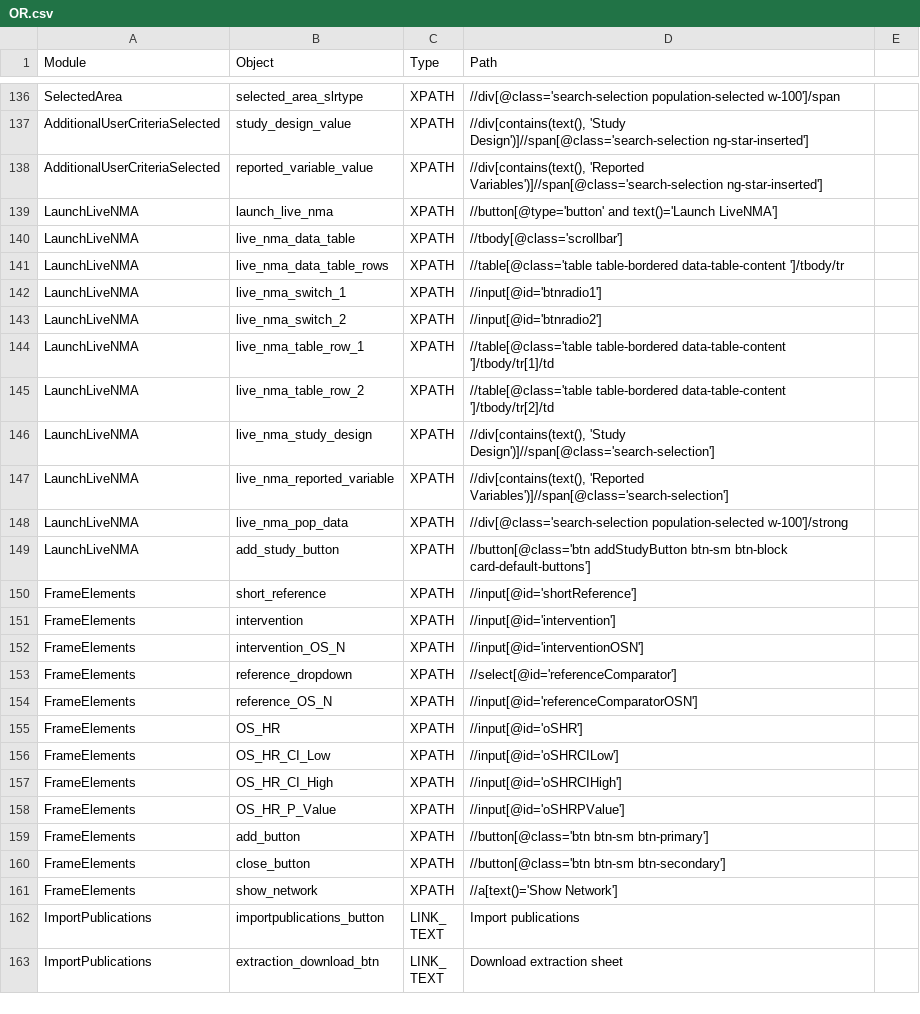
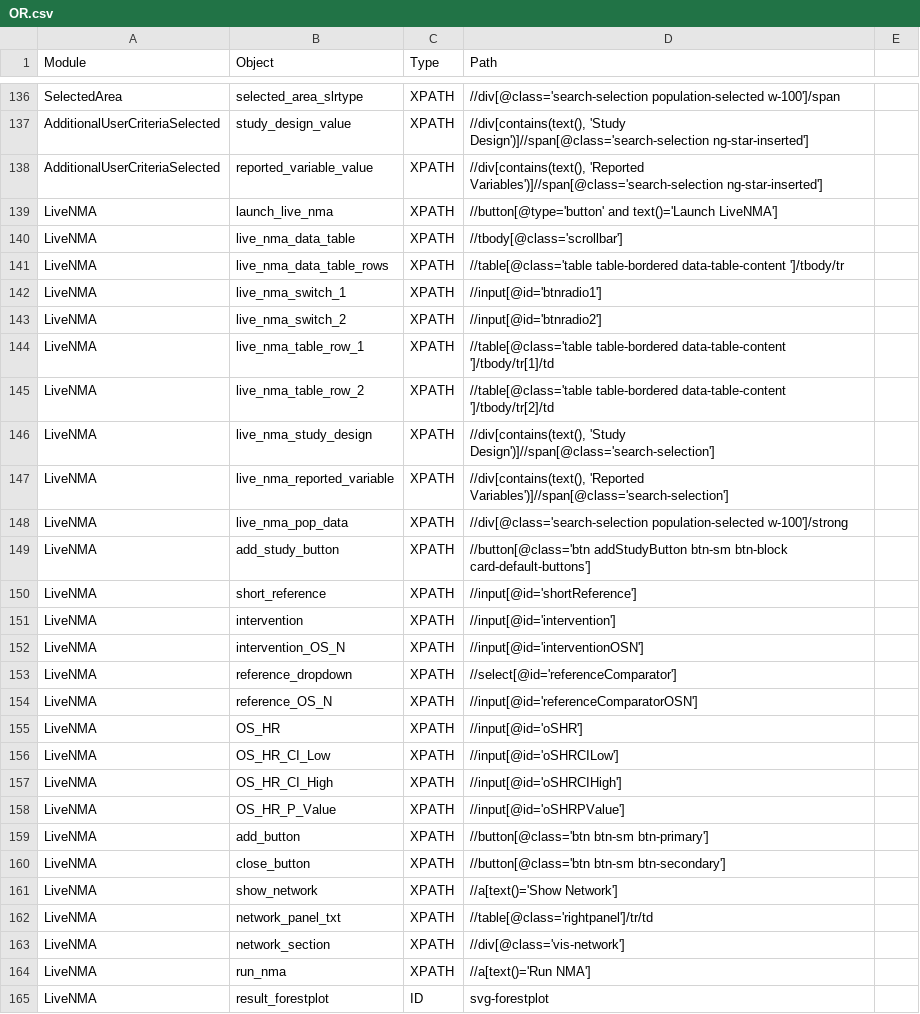
Before and after one commit to shilpasairam/shilpasairam, a CSV file: Configurations/OR.csv, drawn as a sheet; only a part is shown, gaps mark what is left out; the shorter side is filled out with more unchanged rows; the diff covers the shown part only.

Commit message:
LiveNMA enhancement

```diff
--- a/Configurations/OR.csv
+++ b/Configurations/OR.csv
@@ -138,24 +138,28 @@ AdditionalUserCriteriaSelected,study_design_value,XPATH,"//div[contains(text(),
 AdditionalUserCriteriaSelected,reported_variable_value,XPATH,"//div[contains(text(), 'Reported Variables')]//span[@class='search-selection ng-star-inserted']",
-LaunchLiveNMA,launch_live_nma,XPATH,//button[@type='button' and text()='Launch LiveNMA'],
-LaunchLiveNMA,live_nma_data_table,XPATH,//tbody[@class='scrollbar'],
-LaunchLiveNMA,live_nma_data_table_rows,XPATH,//table[@class='table table-bordered data-table-content ']/tbody/tr,
-LaunchLiveNMA,live_nma_switch_1,XPATH,//input[@id='btnradio1'],
-LaunchLiveNMA,live_nma_switch_2,XPATH,//input[@id='btnradio2'],
-LaunchLiveNMA,live_nma_table_row_1,XPATH,//table[@class='table table-bordered data-table-content ']/tbody/tr[1]/td,
-LaunchLiveNMA,live_nma_table_row_2,XPATH,//table[@class='table table-bordered data-table-content ']/tbody/tr[2]/td,
-LaunchLiveNMA,live_nma_study_design,XPATH,"//div[contains(text(), 'Study Design')]//span[@class='search-selection']",
-LaunchLiveNMA,live_nma_reported_variable,XPATH,"//div[contains(text(), 'Reported Variables')]//span[@class='search-selection']",
-LaunchLiveNMA,live_nma_pop_data,XPATH,//div[@class='search-selection population-selected w-100']/strong,
-LaunchLiveNMA,add_study_button,XPATH,//button[@class='btn addStudyButton btn-sm btn-block card-default-buttons'],
-FrameElements,short_reference,XPATH,//input[@id='shortReference'],
-FrameElements,intervention,XPATH,//input[@id='intervention'],
-FrameElements,intervention_OS_N,XPATH,//input[@id='interventionOSN'],
-FrameElements,reference_dropdown,XPATH,//select[@id='referenceComparator'],
-FrameElements,reference_OS_N,XPATH,//input[@id='referenceComparatorOSN'],
-FrameElements,OS_HR,XPATH,//input[@id='oSHR'],
-FrameElements,OS_HR_CI_Low,XPATH,//input[@id='oSHRCILow'],
-FrameElements,OS_HR_CI_High,XPATH,//input[@id='oSHRCIHigh'],
-FrameElements,OS_HR_P_Value,XPATH,//input[@id='oSHRPValue'],
-FrameElements,add_button,XPATH,//button[@class='btn btn-sm btn-primary'],
-FrameElements,close_button,XPATH,//button[@class='btn btn-sm btn-secondary'],
-FrameElements,show_network,XPATH,//a[text()='Show Network'],
+LiveNMA,launch_live_nma,XPATH,//button[@type='button' and text()='Launch LiveNMA'],
+LiveNMA,live_nma_data_table,XPATH,//tbody[@class='scrollbar'],
+LiveNMA,live_nma_data_table_rows,XPATH,//table[@class='table table-bordered data-table-content ']/tbody/tr,
+LiveNMA,live_nma_switch_1,XPATH,//input[@id='btnradio1'],
+LiveNMA,live_nma_switch_2,XPATH,//input[@id='btnradio2'],
+LiveNMA,live_nma_table_row_1,XPATH,//table[@class='table table-bordered data-table-content ']/tbody/tr[1]/td,
+LiveNMA,live_nma_table_row_2,XPATH,//table[@class='table table-bordered data-table-content ']/tbody/tr[2]/td,
+LiveNMA,live_nma_study_design,XPATH,"//div[contains(text(), 'Study Design')]//span[@class='search-selection']",
+LiveNMA,live_nma_reported_variable,XPATH,"//div[contains(text(), 'Reported Variables')]//span[@class='search-selection']",
+LiveNMA,live_nma_pop_data,XPATH,//div[@class='search-selection population-selected w-100']/strong,
+LiveNMA,add_study_button,XPATH,//button[@class='btn addStudyButton btn-sm btn-block card-default-buttons'],
+LiveNMA,short_reference,XPATH,//input[@id='shortReference'],
+LiveNMA,intervention,XPATH,//input[@id='intervention'],
+LiveNMA,intervention_OS_N,XPATH,//input[@id='interventionOSN'],
+LiveNMA,reference_dropdown,XPATH,//select[@id='referenceComparator'],
+LiveNMA,reference_OS_N,XPATH,//input[@id='referenceComparatorOSN'],
+LiveNMA,OS_HR,XPATH,//input[@id='oSHR'],
+LiveNMA,OS_HR_CI_Low,XPATH,//input[@id='oSHRCILow'],
+LiveNMA,OS_HR_CI_High,XPATH,//input[@id='oSHRCIHigh'],
+LiveNMA,OS_HR_P_Value,XPATH,//input[@id='oSHRPValue'],
+LiveNMA,add_button,XPATH,//button[@class='btn btn-sm btn-primary'],
+LiveNMA,close_button,XPATH,//button[@class='btn btn-sm btn-secondary'],
+LiveNMA,show_network,XPATH,//a[text()='Show Network'],
+LiveNMA,network_panel_txt,XPATH,//table[@class='rightpanel']/tr/td,
+LiveNMA,network_section,XPATH,//div[@class='vis-network'],
+LiveNMA,run_nma,XPATH,//a[text()='Run NMA'],
+LiveNMA,result_forestplot,ID,svg-forestplot,
```
Also changed, not shown: 3 added rows elsewhere in this file, Configurations/OR_PROD.csv, Configurations/OR_Staging.csv, 7 other files.
